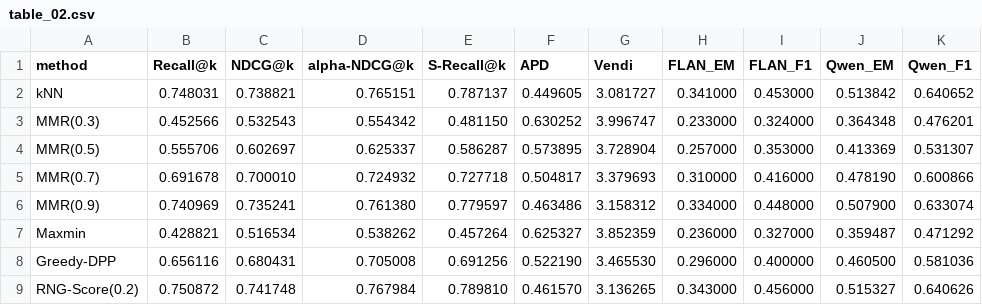
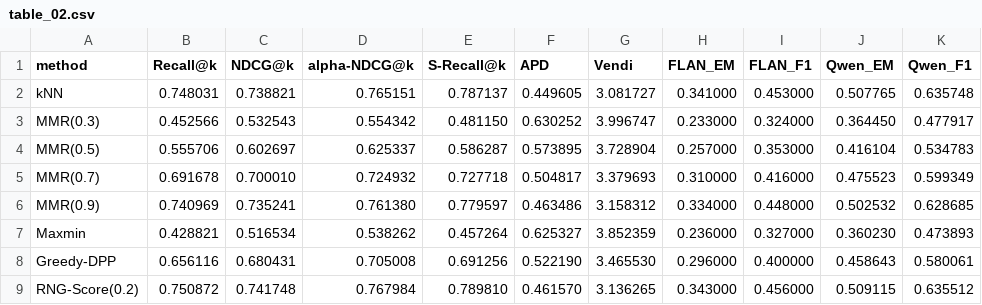
Before and after one commit to GuillaumeBrouillette/finding-the-right-balance, a CSV file: manifests/paper_reconstruction/tables/table_02.csv, drawn as a sheet.

Commit message:
fix: filter Qwen Table 2 metrics to test split

```diff
--- a/manifests/paper_reconstruction/tables/table_02.csv
+++ b/manifests/paper_reconstruction/tables/table_02.csv
@@ -1,9 +1,9 @@
 method,Recall@k,NDCG@k,alpha-NDCG@k,S-Recall@k,APD,Vendi,FLAN_EM,FLAN_F1,Qwen_EM,Qwen_F1
-kNN,0.748031,0.738821,0.765151,0.787137,0.449605,3.081727,0.341000,0.453000,0.513842,0.640652
-MMR(0.3),0.452566,0.532543,0.554342,0.481150,0.630252,3.996747,0.233000,0.324000,0.364348,0.476201
-MMR(0.5),0.555706,0.602697,0.625337,0.586287,0.573895,3.728904,0.257000,0.353000,0.413369,0.531307
-MMR(0.7),0.691678,0.700010,0.724932,0.727718,0.504817,3.379693,0.310000,0.416000,0.478190,0.600866
-MMR(0.9),0.740969,0.735241,0.761380,0.779597,0.463486,3.158312,0.334000,0.448000,0.507900,0.633074
-Maxmin,0.428821,0.516534,0.538262,0.457264,0.625327,3.852359,0.236000,0.327000,0.359487,0.471292
-Greedy-DPP,0.656116,0.680431,0.705008,0.691256,0.522190,3.465530,0.296000,0.400000,0.460500,0.581036
-RNG-Score(0.2),0.750872,0.741748,0.767984,0.789810,0.461570,3.136265,0.343000,0.456000,0.515327,0.640626
+kNN,0.748031,0.738821,0.765151,0.787137,0.449605,3.081727,0.341000,0.453000,0.507765,0.635748
+MMR(0.3),0.452566,0.532543,0.554342,0.481150,0.630252,3.996747,0.233000,0.324000,0.364450,0.477917
+MMR(0.5),0.555706,0.602697,0.625337,0.586287,0.573895,3.728904,0.257000,0.353000,0.416104,0.534783
+MMR(0.7),0.691678,0.700010,0.724932,0.727718,0.504817,3.379693,0.310000,0.416000,0.475523,0.599349
+MMR(0.9),0.740969,0.735241,0.761380,0.779597,0.463486,3.158312,0.334000,0.448000,0.502532,0.628685
+Maxmin,0.428821,0.516534,0.538262,0.457264,0.625327,3.852359,0.236000,0.327000,0.360230,0.473893
+Greedy-DPP,0.656116,0.680431,0.705008,0.691256,0.522190,3.465530,0.296000,0.400000,0.458643,0.580061
+RNG-Score(0.2),0.750872,0.741748,0.767984,0.789810,0.461570,3.136265,0.343000,0.456000,0.509115,0.635512
```
Also changed, not shown: 8 other files.
